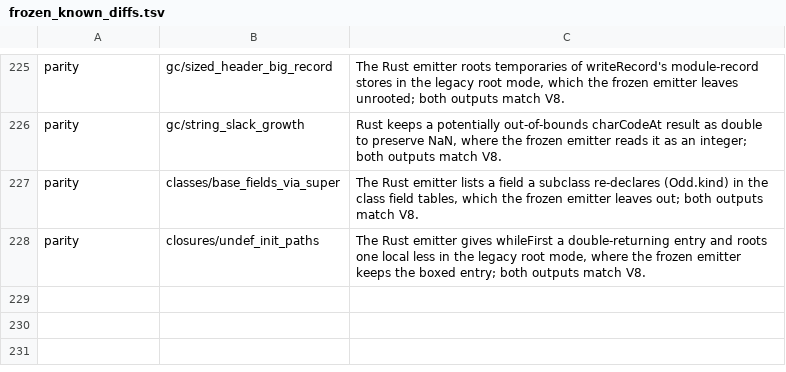
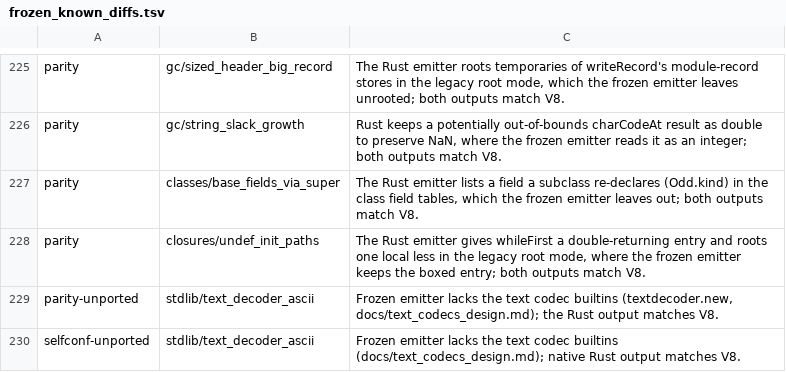
Before and after one commit to kazhiramatsu/garnet, a TSV file: scripts/frozen_known_diffs.tsv, drawn as a sheet; only a part is shown, gaps mark what is left out.

```diff
--- a/scripts/frozen_known_diffs.tsv
+++ b/scripts/frozen_known_diffs.tsv
@@ -228 +228,3 @@ parity	classes/base_fields_via_super	The Rust emitter lists a field a subclass r
 parity	closures/undef_init_paths	The Rust emitter gives whileFirst a double-returning entry and roots one local less in the legacy root mode, where the frozen emitter keeps the boxed entry; both outputs match V8.
+parity-unported	stdlib/text_decoder_ascii	Frozen emitter lacks the text codec builtins (textdecoder.new, docs/text_codecs_design.md); the Rust output matches V8.
+selfconf-unported	stdlib/text_decoder_ascii	Frozen emitter lacks the text codec builtins (docs/text_codecs_design.md); native Rust output matches V8.
```
Also changed, not shown: 9 other files.
